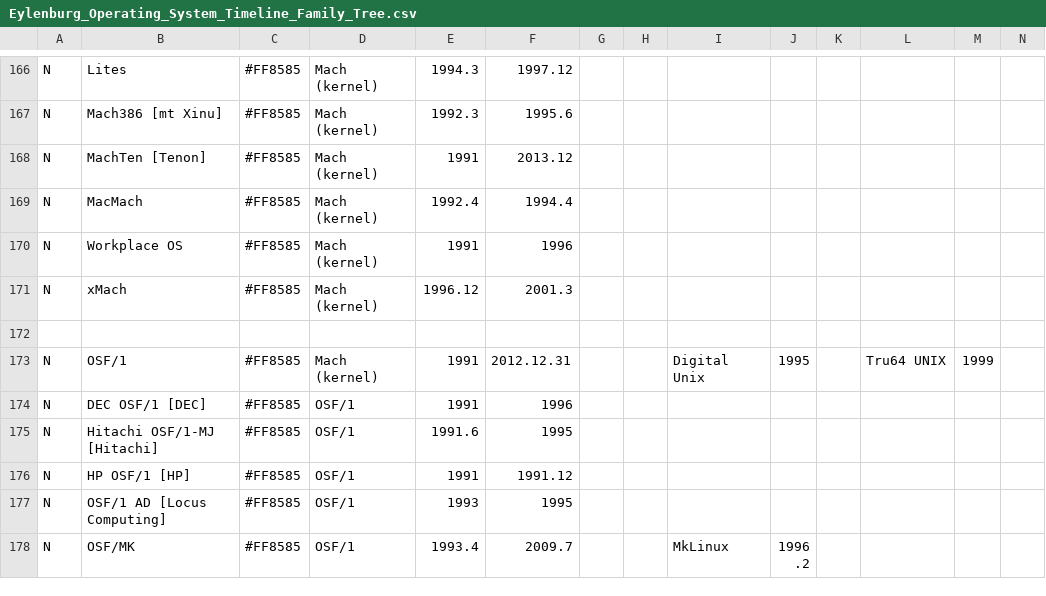
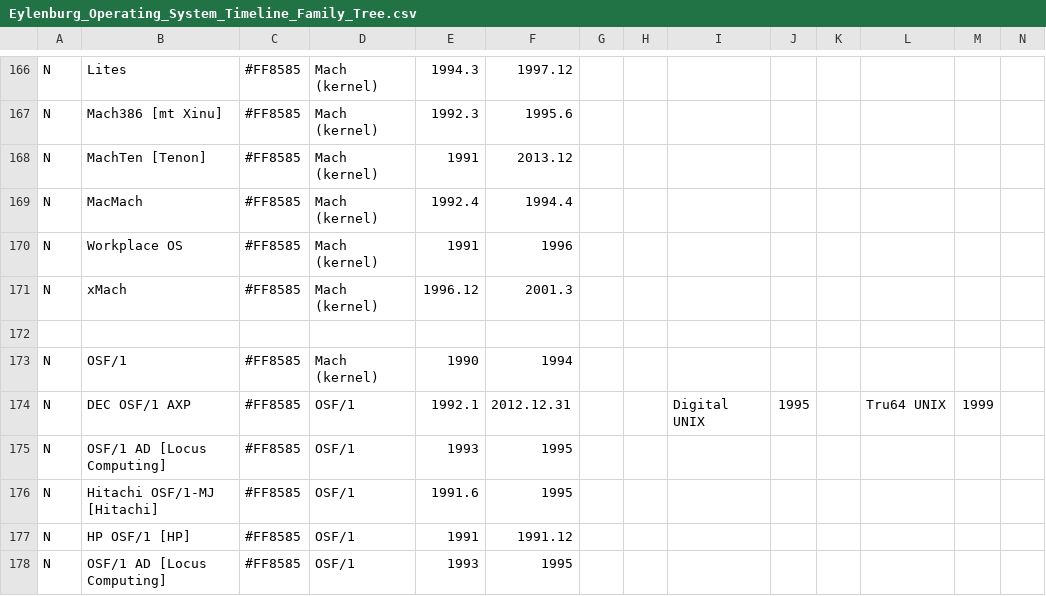
Before and after one commit to eylenburg/os-family-tree, a CSV file: Eylenburg_Operating_System_Timeline_Family_Tree.csv, drawn as a sheet; only a part is shown, gaps mark what is left out; the shorter side is filled out with more unchanged rows; addresses are those after the commit; rows hold the shown columns only; the diff names each change by its address in the sheet, - before the commit and + after, or states it on an @@ line.

Commit message:
Update Eylenburg_Operating_System_Timeline_Family_Tree.csv
https://archiveos.org/osf1/
https://en.wikipedia.org/wiki/Tru64_UNIX

```diff
--- a/Eylenburg_Operating_System_Timeline_Family_Tree.csv
+++ b/Eylenburg_Operating_System_Timeline_Family_Tree.csv
-E173: 1991
+E173: 1990
-F173: 2012.12.31
+F173: 1994
-I173: Digital Unix
+I173: (empty)
-J173: 1995
+J173: (empty)
-L173: Tru64 UNIX
+L173: (empty)
-M173: 1999
+M173: (empty)
+row 174: N | DEC OSF/1 AXP | #FF8585 | OSF/1 | 1992.1 | 2012.12.31 |  |  | Digital UNIX | 1995 |  | Tru64 UNIX | 1999
-B175: DEC OSF/1 [DEC]
+B175: OSF/1 AD [Locus Computing]
-E175: 1991
+E175: 1993
-F175: 1996
+F175: 1995
```
